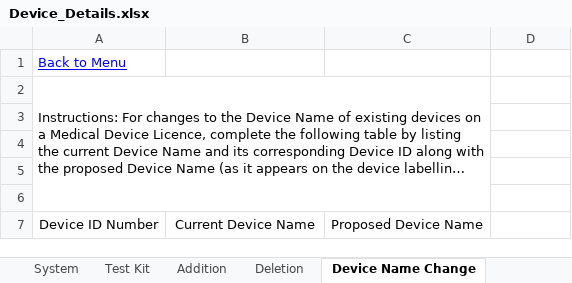
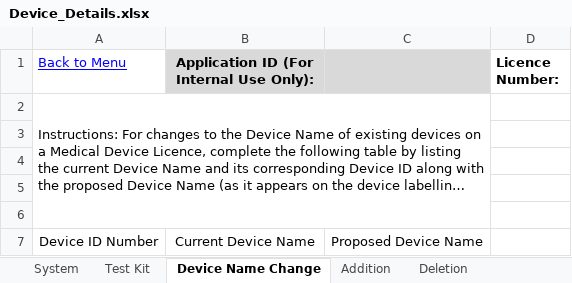
Before and after one commit to hres/REP-Form, an Excel workbook: mds-test/Device_Details.xlsx, sheet Device Name Change, drawn as a sheet; long unchanged cells end in …; values as stored, in another font and other column widths than the file's, no borders; conditional formats not drawn; the diff names each change by its address in the sheet, - before the commit and + after, or states it on an @@ line.

Commit message:
MD-AI 512 upload Application Attestation form

```diff
--- a/mds-test/Device_Details.xlsx (sheet Device Name Change)
+++ b/mds-test/Device_Details.xlsx (sheet Device Name Change)
@@ sheet tab order changed: System | Test Kit | Device Name Change | Addition | Deletion @@
-B1: (empty)
+B1: Application ID (For Internal Use Only):
-B1:C1 fill: none
+B1:C1 fill: #D9D9D9
-D1: (empty)
+D1: Licence Number:
```
Also changed, not shown: sheet Menu, sheet Deletion, sheet System, sheet Addition, sheet Test Kit, sheet Private Label Addition, 4 more sheets, charts or pictures, 1 other file.
